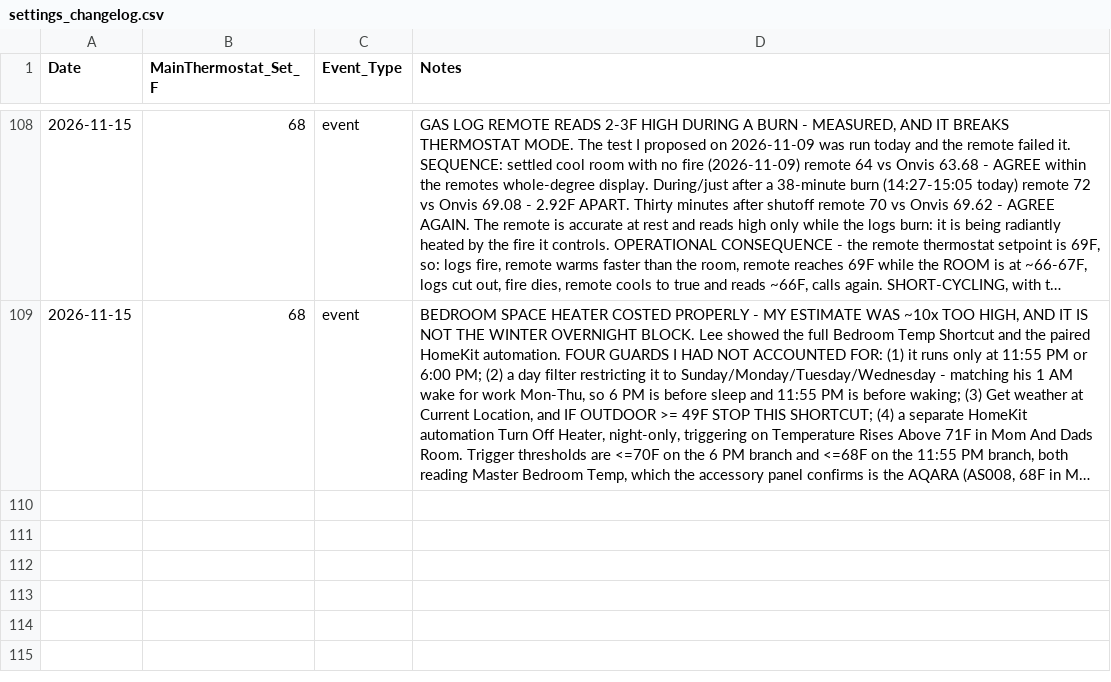
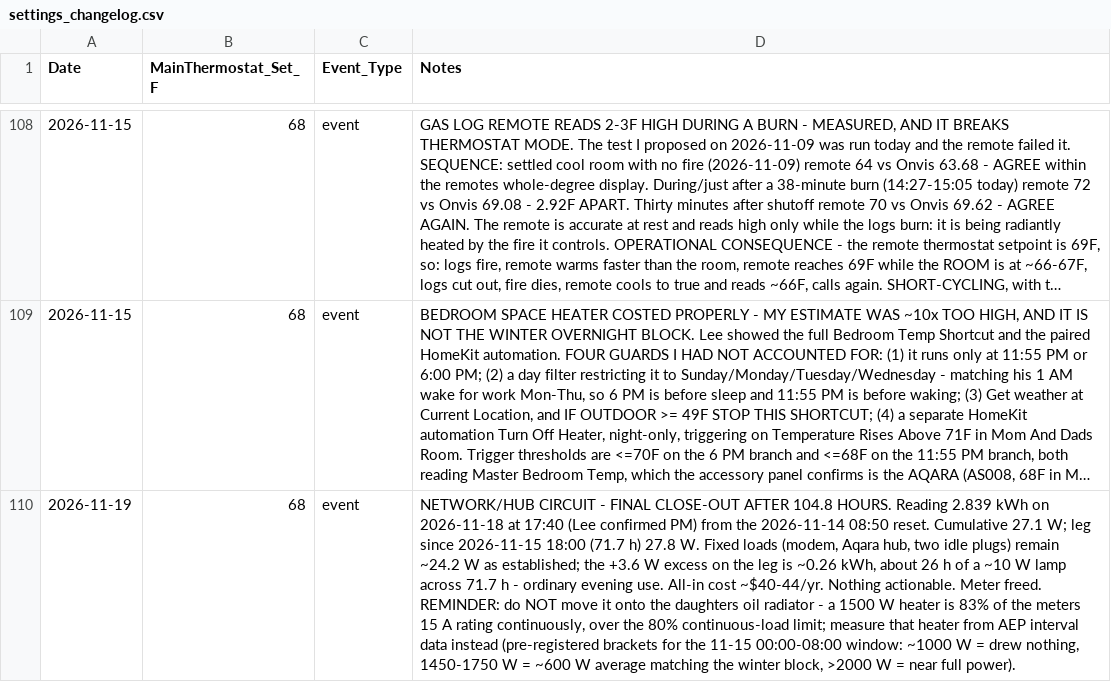
Before and after one commit to TFPleebo/Home_Report, a CSV file: data/settings_changelog.csv, drawn as a sheet; only a part is shown, gaps mark what is left out; long unchanged cells end in …; the diff names each change by its address in the sheet, - before the commit and + after, or states it on an @@ line.

```diff
--- a/data/settings_changelog.csv
+++ b/data/settings_changelog.csv
+row 110: 2026-11-19 | 68 | event | NETWORK/HUB CIRCUIT - FINAL CLOSE-OUT AFTER 104.8 HOURS. Reading 2.839 kWh on 2026-11-18 at 17:40 (Lee confirmed PM) from the 2026-11-14 08:50 reset. Cumulative 27.1 W; leg since 2026-11-15 18:00 (71.7 h) 27.8 W. Fixed loads (modem, Aqara hub, two idle plugs) remain ~24.2 W as established; the +3.6 W excess on the leg is ~0.26 kWh, about 26 h of a ~10 W lamp across 71.7 h - ordinary evening use. All-in cost ~$40-44/yr. Nothing actionable. Meter freed. REMINDER: do NOT move it onto the daughters oil radiator - a 1500 W heater is 83% of the meters 15 A rating continuously, over the 80% continuous-load limit; measure that heater from AEP interval data instead (pre-registered brackets for the 11-15 00:00-08:00 window: ~1000 W = drew nothing, 1450-1750 W = ~600 W average matching the winter block, >2000 W = near full power).
```
Also changed, not shown: data/home_sensors_inbox.csv, 3 other files.
